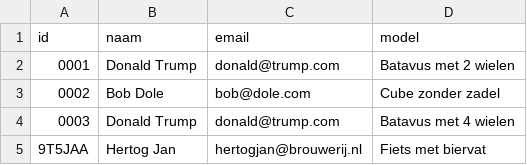
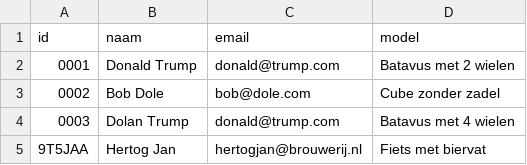
Before and after one commit to Michelindoll/PROG, a CSV file: gebruikers.csv, drawn as a sheet.

```diff
--- a/gebruikers.csv
+++ b/gebruikers.csv
@@ -3,3 +3,3 @@ id,naam,email,model
 0002,Bob Dole,bob@dole.com,Cube zonder zadel
-0003,Donald Trump,donald@trump.com,Batavus met 4 wielen
+0003,Dolan Trump,donald@trump.com,Batavus met 4 wielen
 9T5JAA,Hertog Jan,hertogjan@brouwerij.nl,Fiets met biervat
```
Also changed, not shown: 2 other files.
